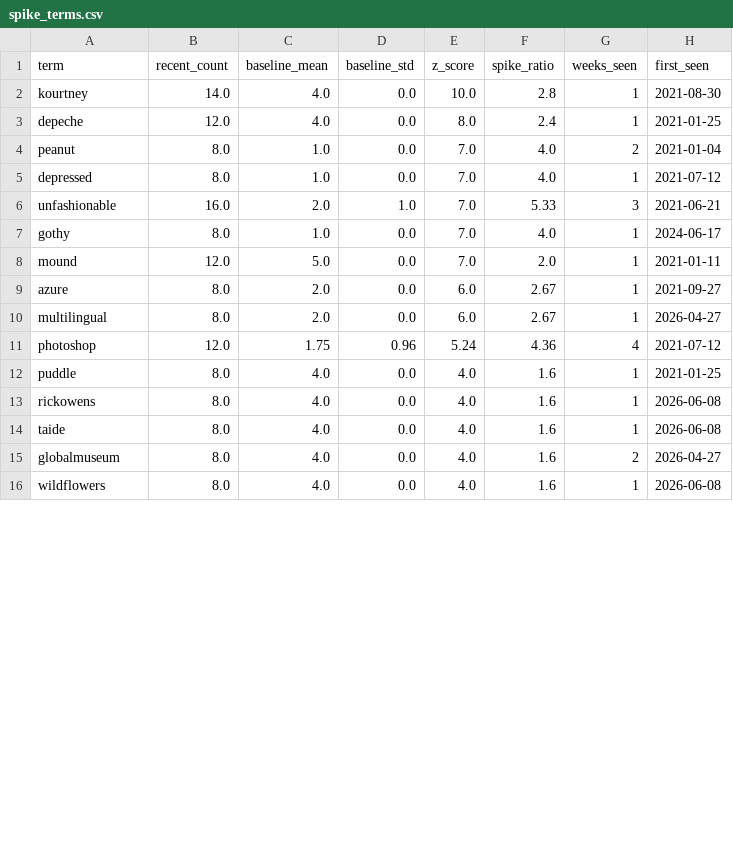
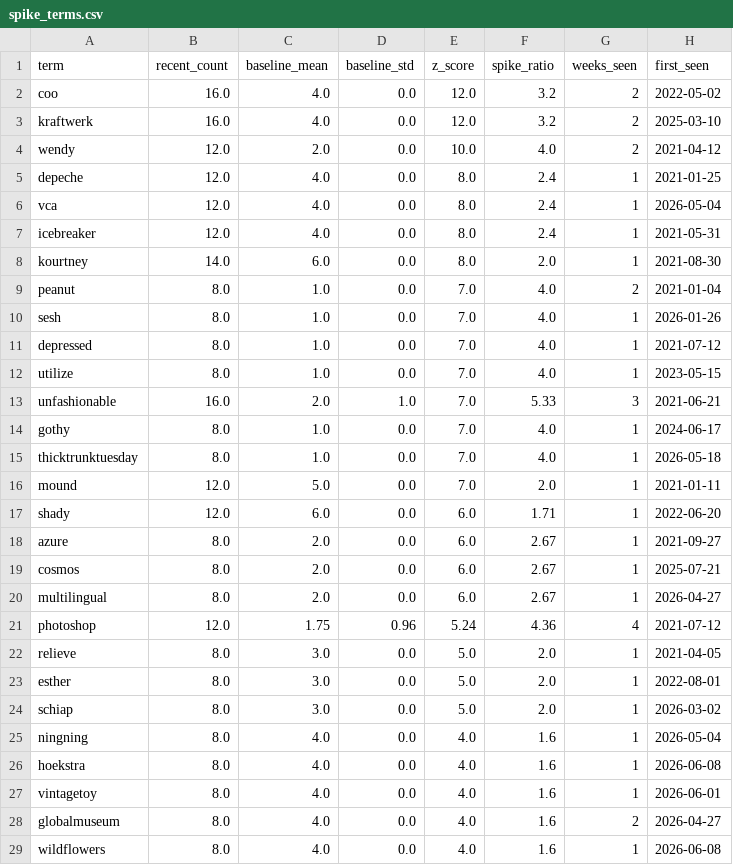
Before and after one commit to yuliaababiy/fashion-trends-monitor, a CSV file: reports/metrics/spike_terms.csv, drawn as a sheet; only a part is shown; the diff covers the shown part only.

Commit message:
chore(daily): update data + metrics [skip ci]

```diff
--- a/reports/metrics/spike_terms.csv
+++ b/reports/metrics/spike_terms.csv
@@ -1,15 +1,28 @@
 term,recent_count,baseline_mean,baseline_std,z_score,spike_ratio,weeks_seen,first_seen
-kourtney,14.0,4.0,0.0,10.0,2.8,1,2021-08-30
+coo,16.0,4.0,0.0,12.0,3.2,2,2022-05-02
+kraftwerk,16.0,4.0,0.0,12.0,3.2,2,2025-03-10
+wendy,12.0,2.0,0.0,10.0,4.0,2,2021-04-12
 depeche,12.0,4.0,0.0,8.0,2.4,1,2021-01-25
+vca,12.0,4.0,0.0,8.0,2.4,1,2026-05-04
+icebreaker,12.0,4.0,0.0,8.0,2.4,1,2021-05-31
+kourtney,14.0,6.0,0.0,8.0,2.0,1,2021-08-30
 peanut,8.0,1.0,0.0,7.0,4.0,2,2021-01-04
+sesh,8.0,1.0,0.0,7.0,4.0,1,2026-01-26
 depressed,8.0,1.0,0.0,7.0,4.0,1,2021-07-12
+utilize,8.0,1.0,0.0,7.0,4.0,1,2023-05-15
 unfashionable,16.0,2.0,1.0,7.0,5.33,3,2021-06-21
 gothy,8.0,1.0,0.0,7.0,4.0,1,2024-06-17
+thicktrunktuesday,8.0,1.0,0.0,7.0,4.0,1,2026-05-18
 mound,12.0,5.0,0.0,7.0,2.0,1,2021-01-11
+shady,12.0,6.0,0.0,6.0,1.71,1,2022-06-20
 azure,8.0,2.0,0.0,6.0,2.67,1,2021-09-27
+cosmos,8.0,2.0,0.0,6.0,2.67,1,2025-07-21
 multilingual,8.0,2.0,0.0,6.0,2.67,1,2026-04-27
 photoshop,12.0,1.75,0.96,5.24,4.36,4,2021-07-12
-puddle,8.0,4.0,0.0,4.0,1.6,1,2021-01-25
-rickowens,8.0,4.0,0.0,4.0,1.6,1,2026-06-08
-taide,8.0,4.0,0.0,4.0,1.6,1,2026-06-08
+relieve,8.0,3.0,0.0,5.0,2.0,1,2021-04-05
+esther,8.0,3.0,0.0,5.0,2.0,1,2022-08-01
+schiap,8.0,3.0,0.0,5.0,2.0,1,2026-03-02
+ningning,8.0,4.0,0.0,4.0,1.6,1,2026-05-04
+hoekstra,8.0,4.0,0.0,4.0,1.6,1,2026-06-08
+vintagetoy,8.0,4.0,0.0,4.0,1.6,1,2026-06-01
 globalmuseum,8.0,4.0,0.0,4.0,1.6,2,2026-04-27
```
Also changed, not shown: 7 added rows, 1 removed row and 4 edited cells elsewhere in this file, reports/metrics/forecast_metrics.csv, reports/metrics/forecast_metrics_summary.csv, 9 other files.
